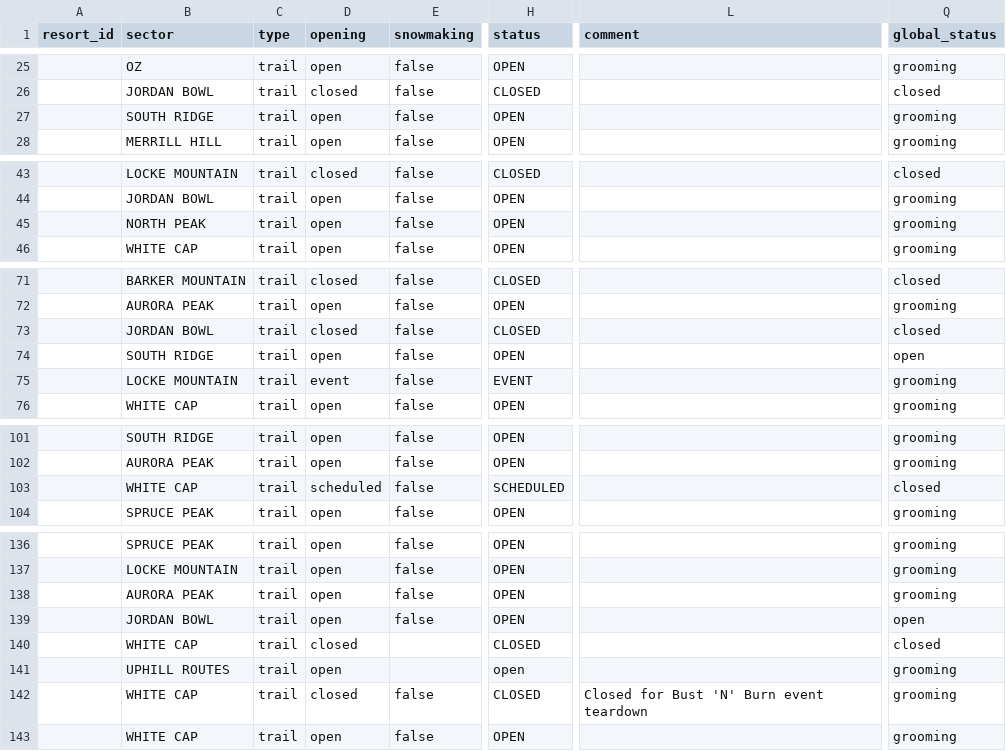
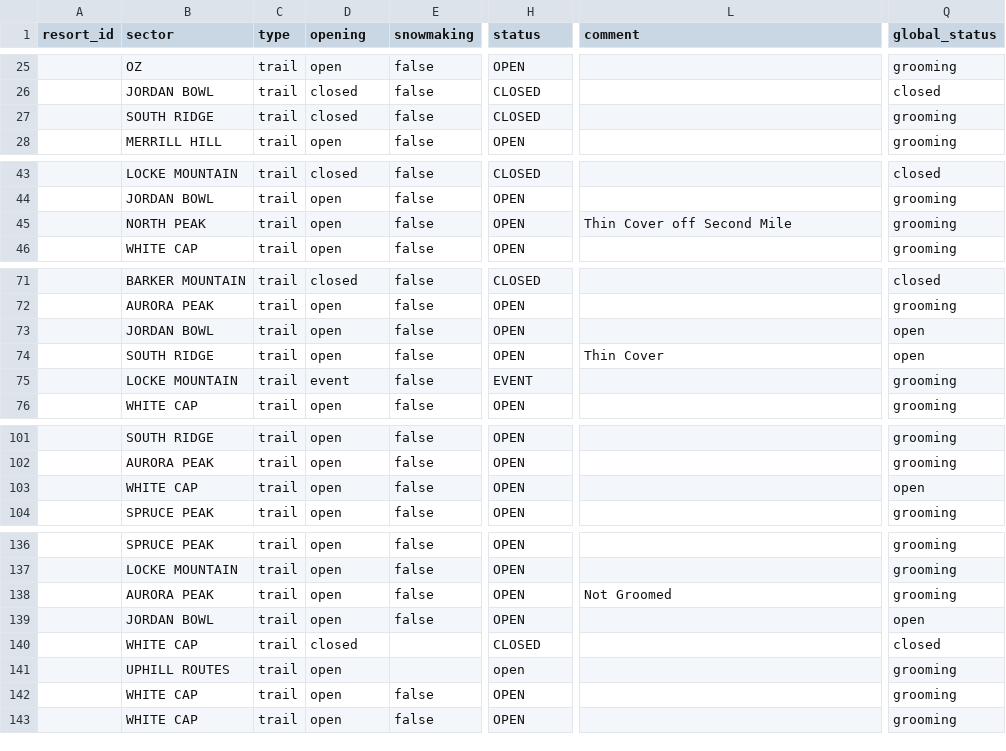
Before and after one commit to abkfenris/SundayRiverConditions, a CSV file: trails.csv, drawn as a sheet; only a part is shown, gaps mark what is left out; the diff covers the shown part only; the diff names each change by its address in the sheet, - before the commit and + after, or states it on an @@ line.

```diff
--- a/trails.csv
+++ b/trails.csv
-D27 (opening): open
+D27 (opening): closed
-H27 (status): OPEN
+H27 (status): CLOSED
-L45 (comment): (empty)
+L45 (comment): Thin Cover off Second Mile
-D73 (opening): closed
+D73 (opening): open
-H73 (status): CLOSED
+H73 (status): OPEN
-Q73 (global_status): closed
+Q73 (global_status): open
-L74 (comment): (empty)
+L74 (comment): Thin Cover
-D103 (opening): scheduled
+D103 (opening): open
-H103 (status): SCHEDULED
+H103 (status): OPEN
-Q103 (global_status): closed
+Q103 (global_status): open
-L138 (comment): (empty)
+L138 (comment): Not Groomed
-D142 (opening): closed
+D142 (opening): open
-H142 (status): CLOSED
+H142 (status): OPEN
-L142 (comment): Closed for Bust 'N' Burn event teardown
+L142 (comment): (empty)
```
Also changed, not shown: 2 edited cells elsewhere in this file, lifts.csv, 1 other file.
